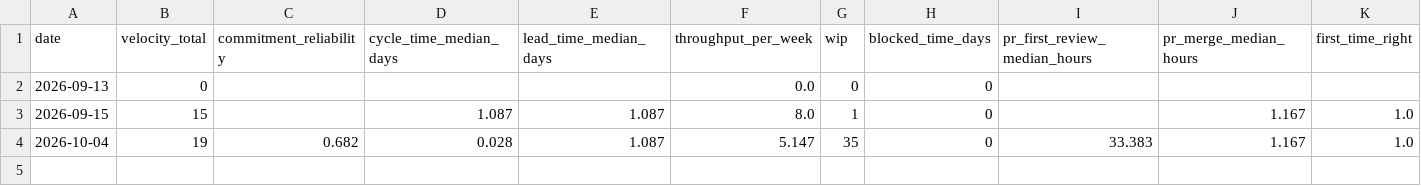
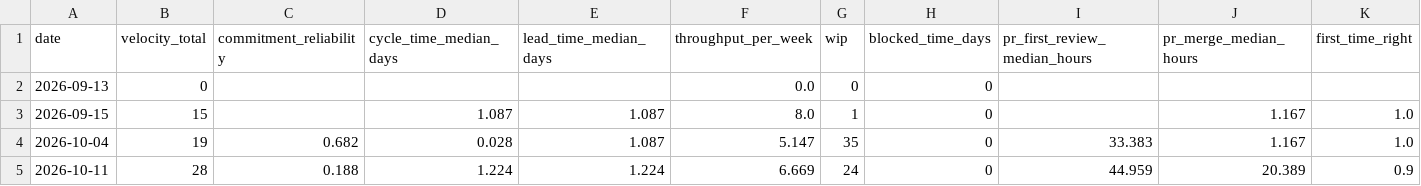
Before and after one commit to jeraddunne/csc580-group9-msr2027, a CSV file: docs/lean-six-sigma/metrics/history.csv, drawn as a sheet; only a part is shown; rows hold the shown columns only; the diff names each change by its address in the sheet, - before the commit and + after, or states it on an @@ line.

```diff
--- a/docs/lean-six-sigma/metrics/history.csv
+++ b/docs/lean-six-sigma/metrics/history.csv
+row 5: 2026-10-11 | 28 | 0.188 | 1.224 | 1.224 | 6.669 | 24 | 0 | 44.959 | 20.389 | 0.9
```
Also changed, not shown: 5 other files.
